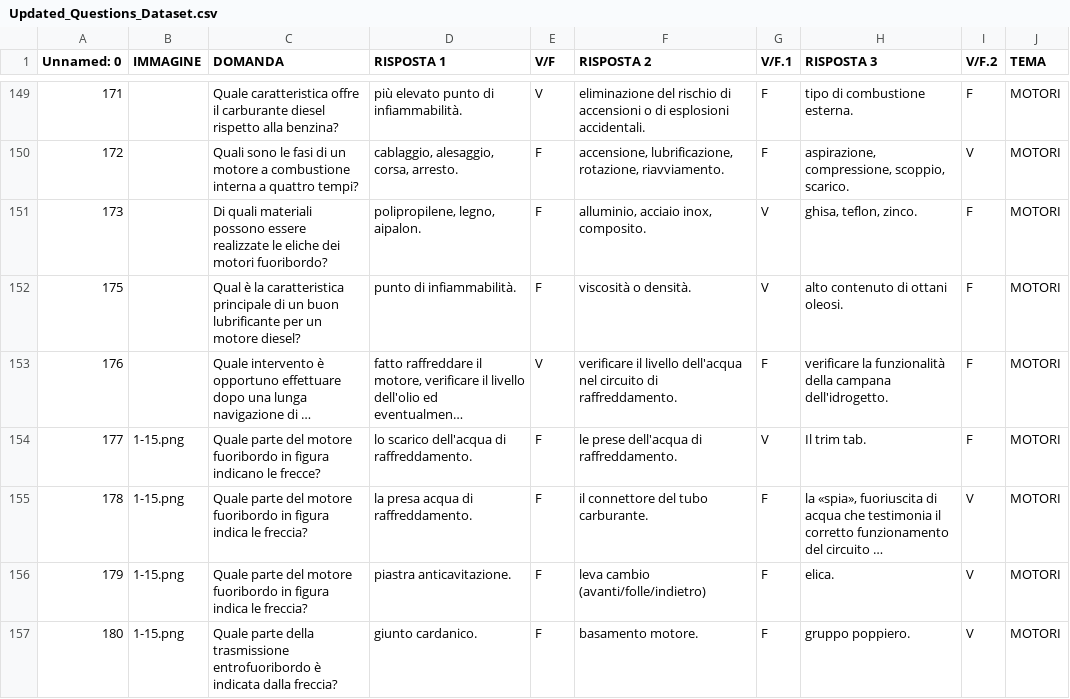
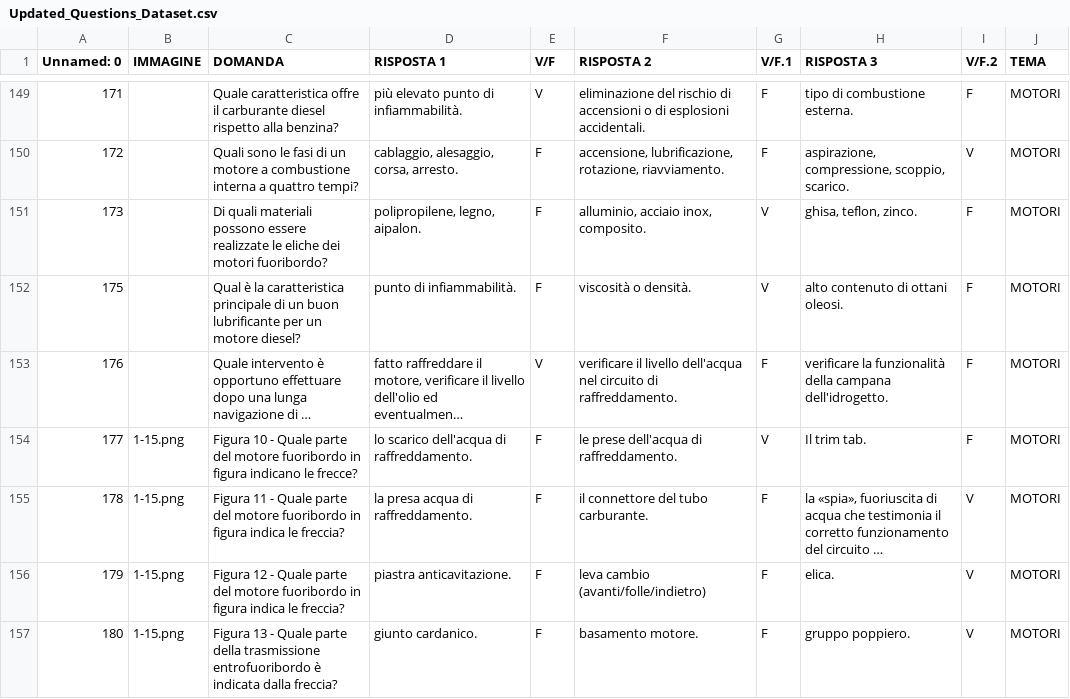
Before and after one commit to PatenteNautica/patenteD, a CSV file: Updated_Questions_Dataset.csv, drawn as a sheet; only a part is shown, gaps mark what is left out; long unchanged cells end in …; the diff covers the shown part only; the diff names each change by its address in the sheet, - before the commit and + after, or states it on an @@ line.

Commit message:
Update Updated_Questions_Dataset.csv

```diff
--- a/Updated_Questions_Dataset.csv
+++ b/Updated_Questions_Dataset.csv
-C154 (DOMANDA): Quale parte…
+C154 (DOMANDA): Figura 10 - Quale parte…
-C155 (DOMANDA): Quale parte…
+C155 (DOMANDA): Figura 11 - Quale parte…
-C156 (DOMANDA): Quale parte…
+C156 (DOMANDA): Figura 12 - Quale parte…
-C157 (DOMANDA): Quale parte…
+C157 (DOMANDA): Figura 13 - Quale parte…
```
Also changed, not shown: 46 edited cells elsewhere in this file.
